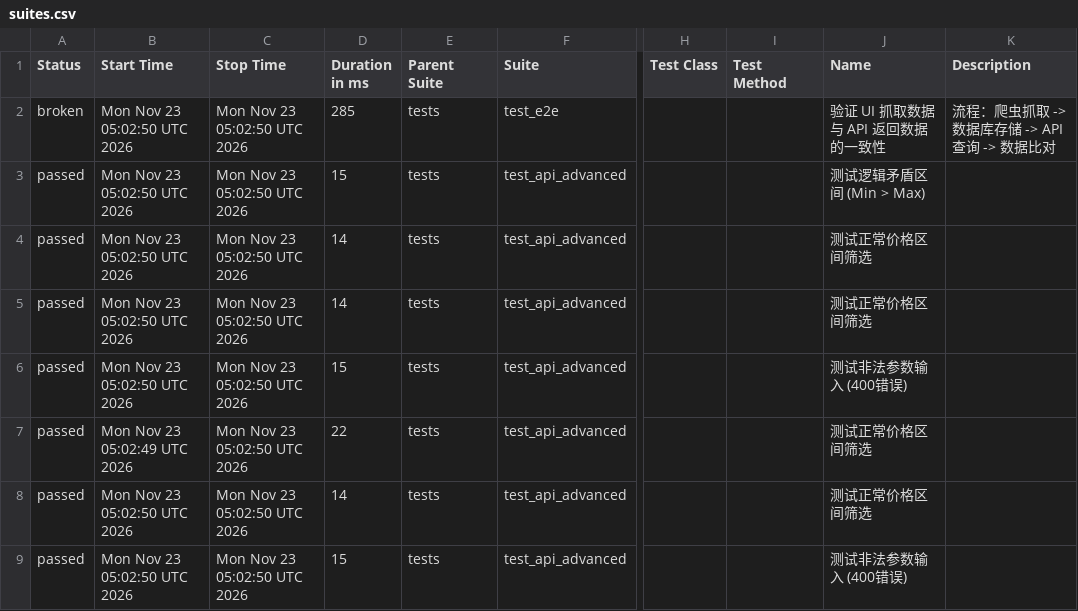
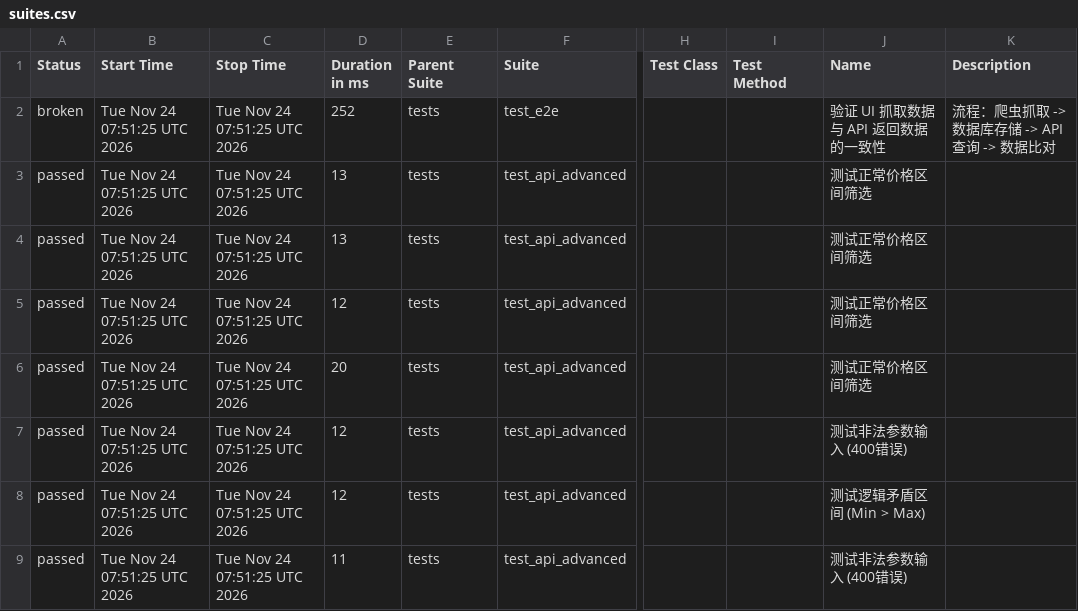
Before and after one commit to Junx20710/SauceMall-Monitor, a CSV file: data/suites.csv, drawn as a sheet; only a part is shown, gaps mark what is left out; the diff names each change by its address in the sheet, - before the commit and + after, or states it on an @@ line.

```diff
--- a/data/suites.csv
+++ b/data/suites.csv
-B2:B6 (Start Time): Mon Nov 23 05:02:50 UTC 2026
+B2:B6 (Start Time): Tue Nov 24 07:51:25 UTC 2026
-C2:C9 (Stop Time): Mon Nov 23 05:02:50 UTC 2026
+C2:C9 (Stop Time): Tue Nov 24 07:51:25 UTC 2026
-D2 (Duration in ms): 285
+D2 (Duration in ms): 252
-D3 (Duration in ms): 15
+D3 (Duration in ms): 13
-J3 (Name): 测试逻辑矛盾区间 (Min > Max)
+J3 (Name): 测试正常价格区间筛选
-D4 (Duration in ms): 14
+D4 (Duration in ms): 13
-D5 (Duration in ms): 14
+D5 (Duration in ms): 12
-D6 (Duration in ms): 15
+D6 (Duration in ms): 20
-J6 (Name): 测试非法参数输入 (400错误)
+J6 (Name): 测试正常价格区间筛选
-B7 (Start Time): Mon Nov 23 05:02:49 UTC 2026
+B7 (Start Time): Tue Nov 24 07:51:25 UTC 2026
-D7 (Duration in ms): 22
+D7 (Duration in ms): 12
-J7 (Name): 测试正常价格区间筛选
+J7 (Name): 测试非法参数输入 (400错误)
-B8:B9 (Start Time): Mon Nov 23 05:02:50 UTC 2026
+B8:B9 (Start Time): Tue Nov 24 07:51:25 UTC 2026
-D8 (Duration in ms): 14
+D8 (Duration in ms): 12
-J8 (Name): 测试正常价格区间筛选
+J8 (Name): 测试逻辑矛盾区间 (Min > Max)
-D9 (Duration in ms): 15
+D9 (Duration in ms): 11
```
Also changed, not shown: 34 other files.
